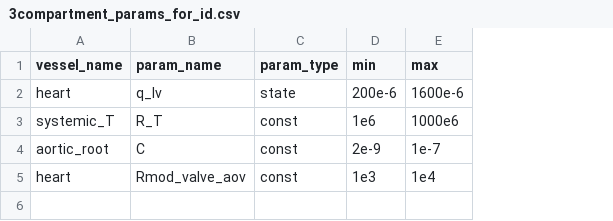
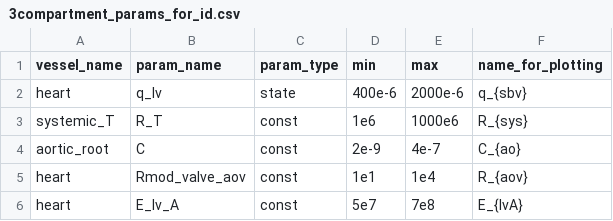
Before and after one commit to FinbarArgus/circulatory_autogen, a CSV file: resources/3compartment_params_for_id.csv, drawn as a sheet; the diff names each change by its address in the sheet, - before the commit and + after, or states it on an @@ line.

```diff
--- a/resources/3compartment_params_for_id.csv
+++ b/resources/3compartment_params_for_id.csv
+column F (name_for_plotting), rows 2-5: q_{sbv} | R_{sys} | C_{ao} | R_{aov}
-D2 (min): 200e-6
+D2 (min): 400e-6
-E2 (max): 1600e-6
+E2 (max): 2000e-6
-E4 (max): 1e-7
+E4 (max): 4e-7
-D5 (min): 1e3
+D5 (min): 1e1
+row 6: heart | E_lv_A | const | 5e7 | 7e8 | E_{lvA}
```
Also changed, not shown: resources/3compartment_parameters.csv, 5 other files.
